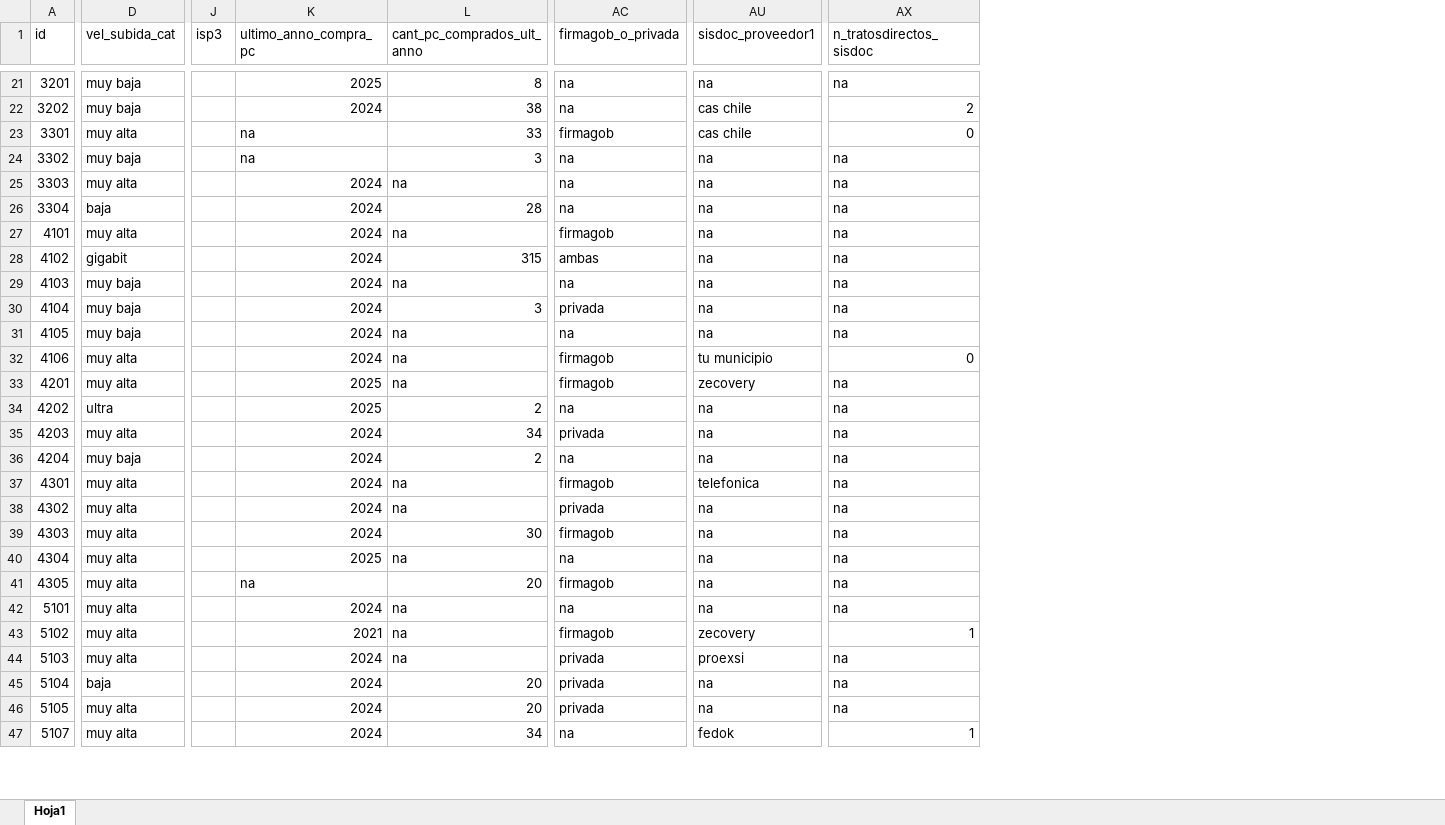
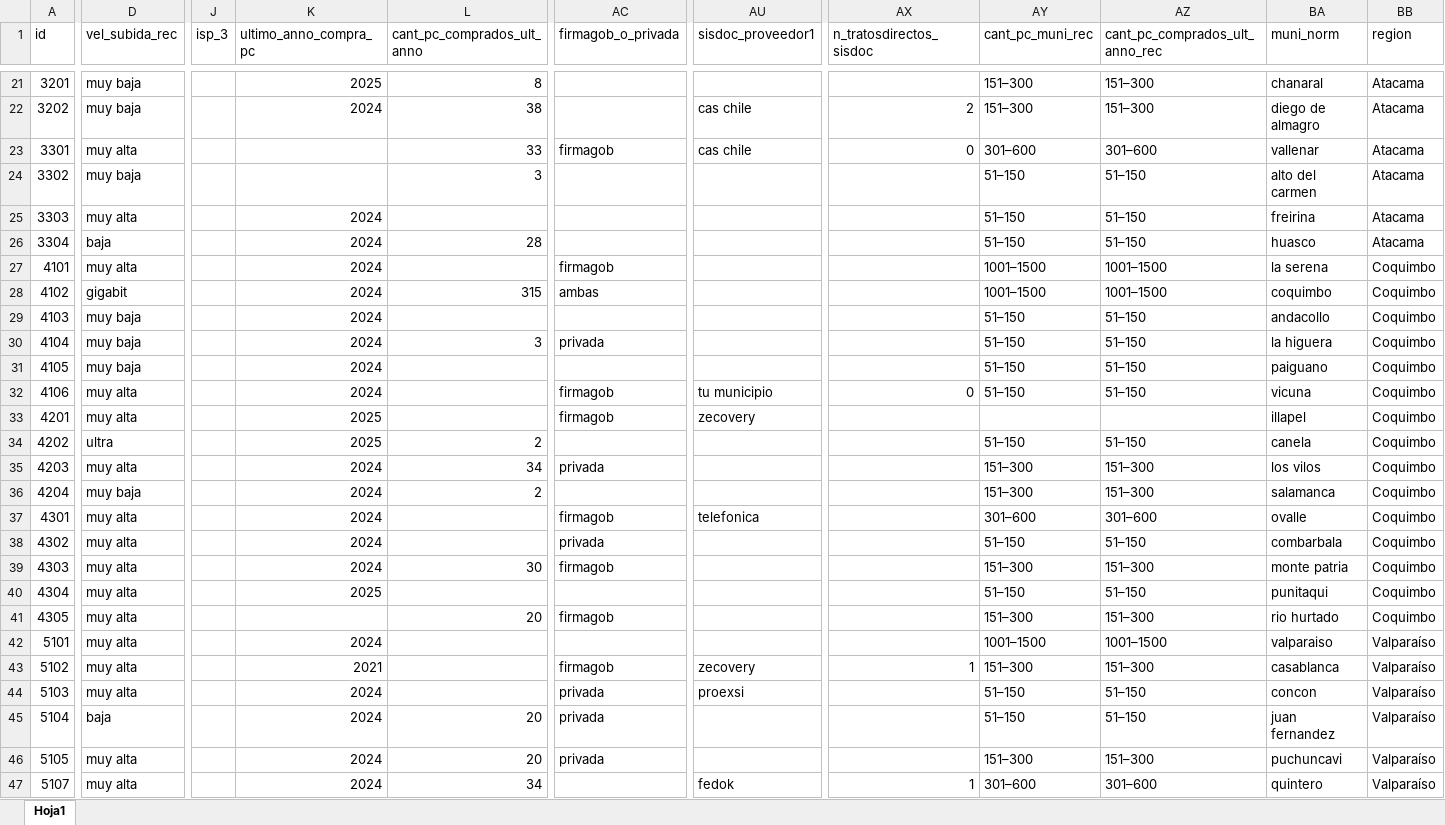
Before and after one commit to tomasleale/data, an Excel workbook: sinim_2024_limpia.xlsx, sheet Hoja1, drawn as a sheet; only a part is shown, gaps mark what is left out; values as stored, in another font and other column widths than the file's, no cell formats; the diff covers the shown part only; the diff names each change by its address in the sheet, - before the commit and + after, or states it on an @@ line.

```diff
--- a/sinim_2024_limpia.xlsx (sheet Hoja1)
+++ b/sinim_2024_limpia.xlsx (sheet Hoja1)
+column AY (cant_pc_muni_rec), rows 21-47: 151–300 | 151–300 | 301–600 | 51–150 | 51–150 | 51–150 | 1001–1500 | 1001–1500 | 51–150 | 51–150 | 51–150 | 51–150 |  | 51–150 | 151–300 | 151–300 | 301–600 | 51–150 | 151–300 | 51–150 | 151–300 | 1001–1500 | 151–300 | 51–150 | 51–150 | 151–300 | 301–600
+column AZ (cant_pc_comprados_ult_anno_rec), rows 21-47: 151–300 | 151–300 | 301–600 | 51–150 | 51–150 | 51–150 | 1001–1500 | 1001–1500 | 51–150 | 51–150 | 51–150 | 51–150 |  | 51–150 | 151–300 | 151–300 | 301–600 | 51–150 | 151–300 | 51–150 | 151–300 | 1001–1500 | 151–300 | 51–150 | 51–150 | 151–300 | 301–600
+column BA (muni_norm), rows 21-47: chanaral | diego de almagro | vallenar | alto del carmen | freirina | huasco | la serena | coquimbo | andacollo | la higuera | paiguano | vicuna | illapel | canela | los vilos | salamanca | ovalle | combarbala | monte patria | punitaqui | rio hurtado | valparaiso | casablanca | concon | juan fernandez | puchuncavi | quintero
+column BB (region), rows 21-47: Atacama | Atacama | Atacama | Atacama | Atacama | Atacama | Coquimbo | Coquimbo | Coquimbo | Coquimbo | Coquimbo | Coquimbo | Coquimbo | Coquimbo | Coquimbo | Coquimbo | Coquimbo | Coquimbo | Coquimbo | Coquimbo | Coquimbo | Valparaíso | Valparaíso | Valparaíso | Valparaíso | Valparaíso | Valparaíso
-D1: vel_subida_cat
+D1: vel_subida_rec
-J1: isp3
+J1: isp_3
-AC21:AC22 (firmagob_o_privada): na
+AC21:AC22 (firmagob_o_privada): (empty)
-AU21 (sisdoc_proveedor1): na
+AU21 (sisdoc_proveedor1): (empty)
-AX21 (n_tratosdirectos_sisdoc): na
+AX21 (n_tratosdirectos_sisdoc): (empty)
-K23:K24 (ultimo_anno_compra_pc): na
+K23:K24 (ultimo_anno_compra_pc): (empty)
-AC24:AC26 (firmagob_o_privada): na
+AC24:AC26 (firmagob_o_privada): (empty)
-AU24:AU31 (sisdoc_proveedor1): na
+AU24:AU31 (sisdoc_proveedor1): (empty)
-AX24:AX31 (n_tratosdirectos_sisdoc): na
+AX24:AX31 (n_tratosdirectos_sisdoc): (empty)
-L25 (cant_pc_comprados_ult_anno): na
+L25 (cant_pc_comprados_ult_anno): (empty)
-L27 (cant_pc_comprados_ult_anno): na
+L27 (cant_pc_comprados_ult_anno): (empty)
-L29 (cant_pc_comprados_ult_anno): na
+L29 (cant_pc_comprados_ult_anno): (empty)
-AC29 (firmagob_o_privada): na
+AC29 (firmagob_o_privada): (empty)
-L31:L33 (cant_pc_comprados_ult_anno): na
+L31:L33 (cant_pc_comprados_ult_anno): (empty)
-AC31 (firmagob_o_privada): na
+AC31 (firmagob_o_privada): (empty)
-AX33:AX42 (n_tratosdirectos_sisdoc): na
+AX33:AX42 (n_tratosdirectos_sisdoc): (empty)
-AC34 (firmagob_o_privada): na
+AC34 (firmagob_o_privada): (empty)
-AU34:AU36 (sisdoc_proveedor1): na
+AU34:AU36 (sisdoc_proveedor1): (empty)
-AC36 (firmagob_o_privada): na
+AC36 (firmagob_o_privada): (empty)
-L37:L38 (cant_pc_comprados_ult_anno): na
+L37:L38 (cant_pc_comprados_ult_anno): (empty)
-AU38:AU42 (sisdoc_proveedor1): na
+AU38:AU42 (sisdoc_proveedor1): (empty)
-L40 (cant_pc_comprados_ult_anno): na
+L40 (cant_pc_comprados_ult_anno): (empty)
-AC40 (firmagob_o_privada): na
+AC40 (firmagob_o_privada): (empty)
-K41 (ultimo_anno_compra_pc): na
+K41 (ultimo_anno_compra_pc): (empty)
-L42:L44 (cant_pc_comprados_ult_anno): na
+L42:L44 (cant_pc_comprados_ult_anno): (empty)
-AC42 (firmagob_o_privada): na
+AC42 (firmagob_o_privada): (empty)
-AX44:AX46 (n_tratosdirectos_sisdoc): na
+AX44:AX46 (n_tratosdirectos_sisdoc): (empty)
-AU45:AU46 (sisdoc_proveedor1): na
+AU45:AU46 (sisdoc_proveedor1): (empty)
-AC47 (firmagob_o_privada): na
+AC47 (firmagob_o_privada): (empty)
```
Also changed, not shown: 7 added rows, 7 removed rows and 962 edited cells elsewhere in this sheet, cell formats.
